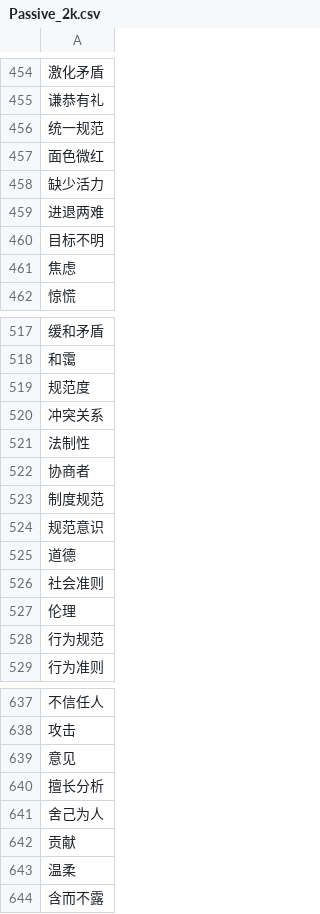
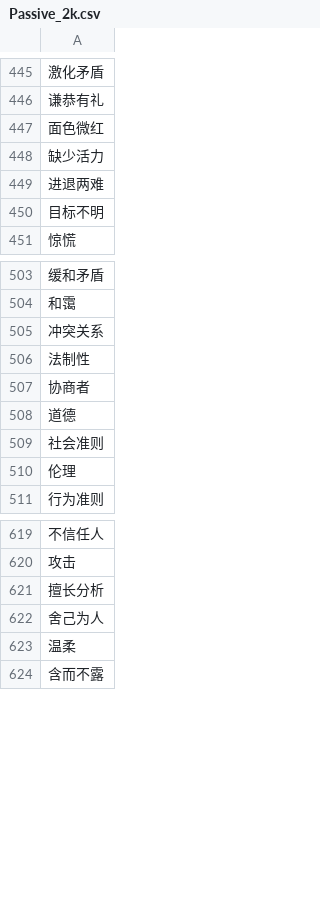
Before and after one commit to williamli-15/2k, a CSV file: Passive_2k.csv, drawn as a sheet; only a part is shown, gaps mark what is left out; the diff covers the shown part only.

```diff
--- a/Passive_2k.csv
+++ b/Passive_2k.csv
@@ -455,3 +446,2 @@
 谦恭有礼
-统一规范
 面色微红
@@ -460,3 +450,2 @@
 目标不明
-焦虑
 惊慌
@@ -518,3 +504,2 @@
 和霭
-规范度
 冲突关系
@@ -522,4 +507,2 @@
 协商者
-制度规范
-规范意识
 道德
@@ -527,3 +510,2 @@
 伦理
-行为规范
 行为准则
@@ -638,6 +620,4 @@
 攻击
-意见
 擅长分析
 舍己为人
-贡献
 温柔
```
Also changed, not shown: 20 removed rows elsewhere in this file, Active_2k.csv, Favourable_2k.csv, 1 other file.
